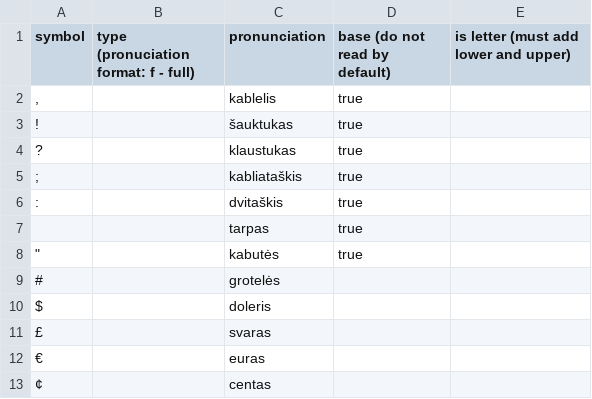
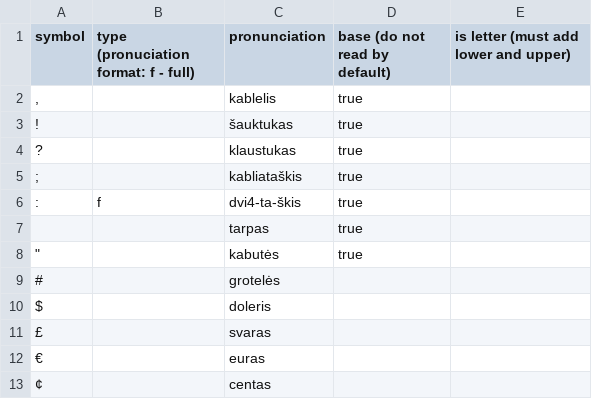
Before and after one commit to airenas/tts-line, a CSV file: internal/pkg/acronyms/data/pronunciation.csv, drawn as a sheet; only a part is shown.

Commit message:
fix: `dvitaskis`

```diff
--- a/internal/pkg/acronyms/data/pronunciation.csv
+++ b/internal/pkg/acronyms/data/pronunciation.csv
@@ -5,3 +5,3 @@ symbol, type (pronuciation format: f - full), pronunciation, base (do not read b
 ;,,kabliataškis,true,
-:,,dvitaškis,true,
+:,f,dvi4-ta-škis,true,
  ,,tarpas,true,
```
